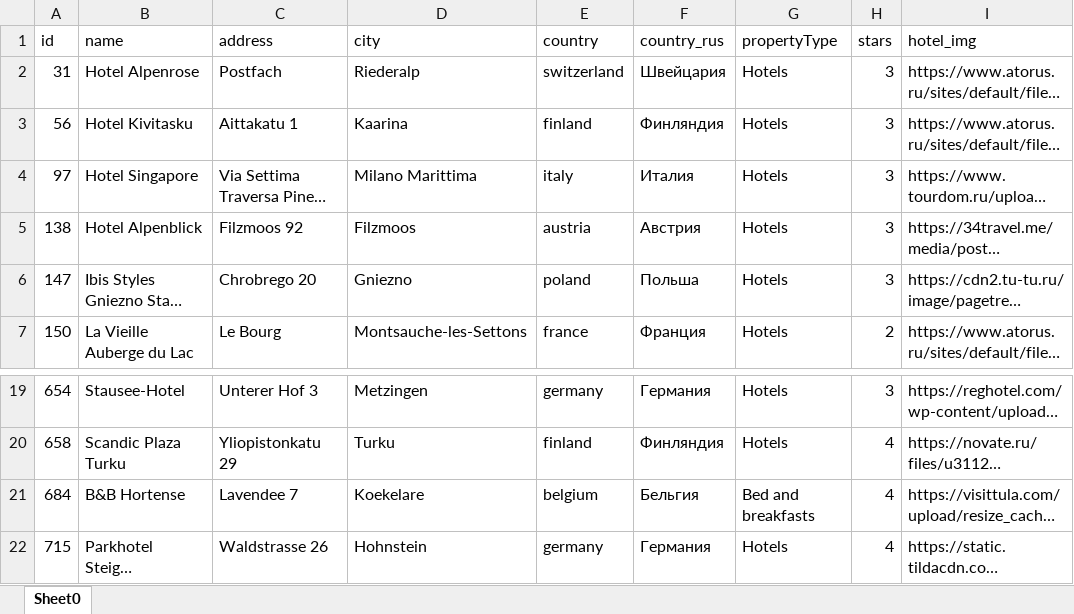
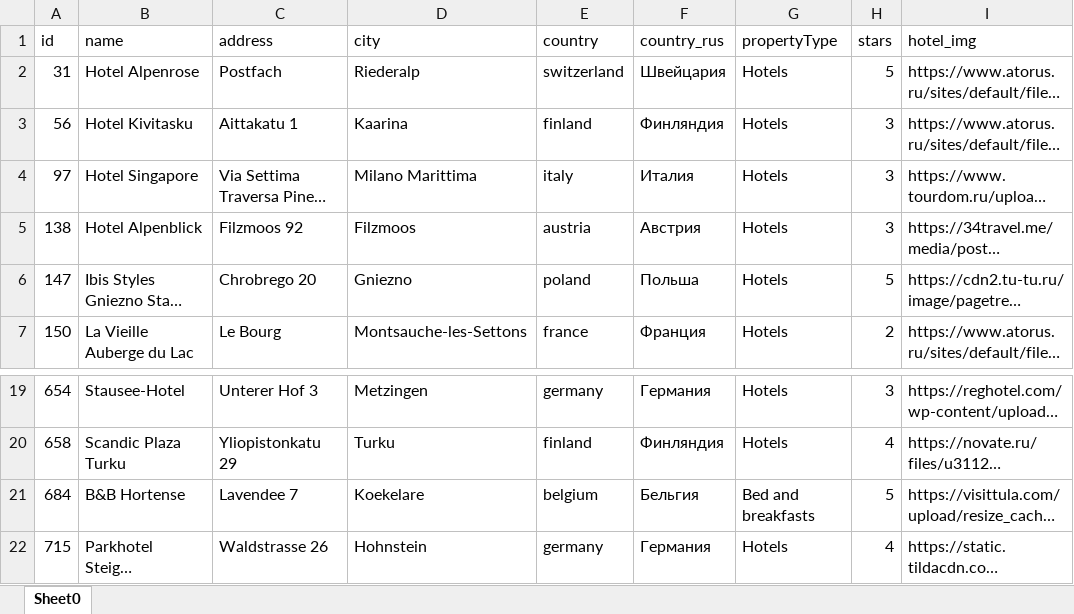
Before and after one commit to ElizavetaRysyeva/vkr_liza, an Excel workbook: backend/hotels.xlsx, sheet Sheet0, drawn as a sheet; only a part is shown, gaps mark what is left out; long unchanged cells end in …; values as stored, in another font and other column widths than the file's, no borders; the diff names each change by its address in the sheet, - before the commit and + after, or states it on an @@ line.

```diff
--- a/backend/hotels.xlsx (sheet Sheet0)
+++ b/backend/hotels.xlsx (sheet Sheet0)
-H2 (stars): 3
+H2 (stars): 5
-H6 (stars): 3
+H6 (stars): 5
-H21 (stars): 4
+H21 (stars): 5
```
Also changed, not shown: 8 other files.
